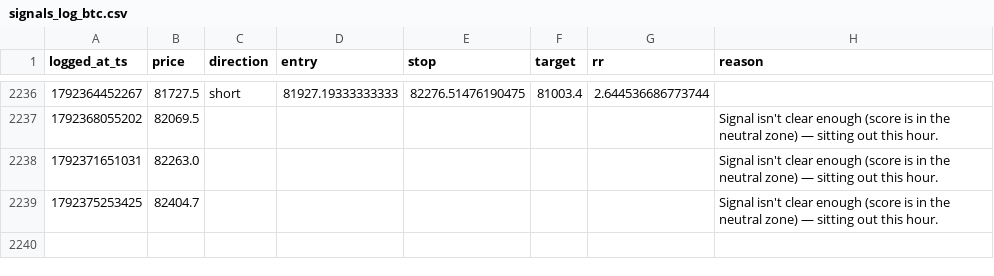
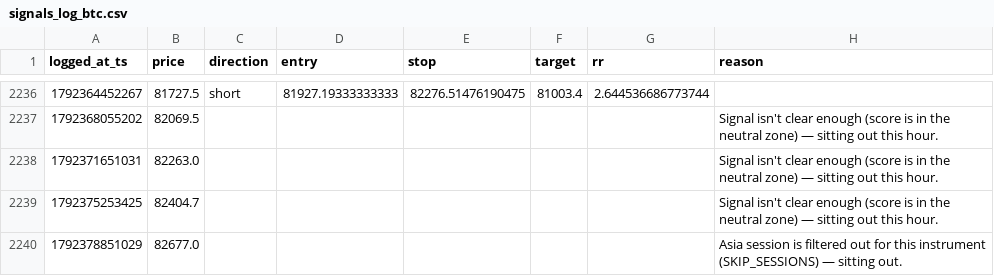
Before and after one commit to mitchielpy-blip/ETH-report-bot, a CSV file: signals_log_btc.csv, drawn as a sheet; only a part is shown, gaps mark what is left out.

```diff
--- a/signals_log_btc.csv
+++ b/signals_log_btc.csv
@@ -2239 +2239,2 @@ logged_at_ts,price,direction,entry,stop,target,rr,reason
 1792375253425,82404.7,,,,,,Signal isn't clear enough (score is in the neutral zone) — sitting out this hour.
+1792378851029,82677.0,,,,,,Asia session is filtered out for this instrument (SKIP_SESSIONS) — sitting out.
```
Also changed, not shown: signals_log.csv, signals_log_sol.csv, 1 other file.
